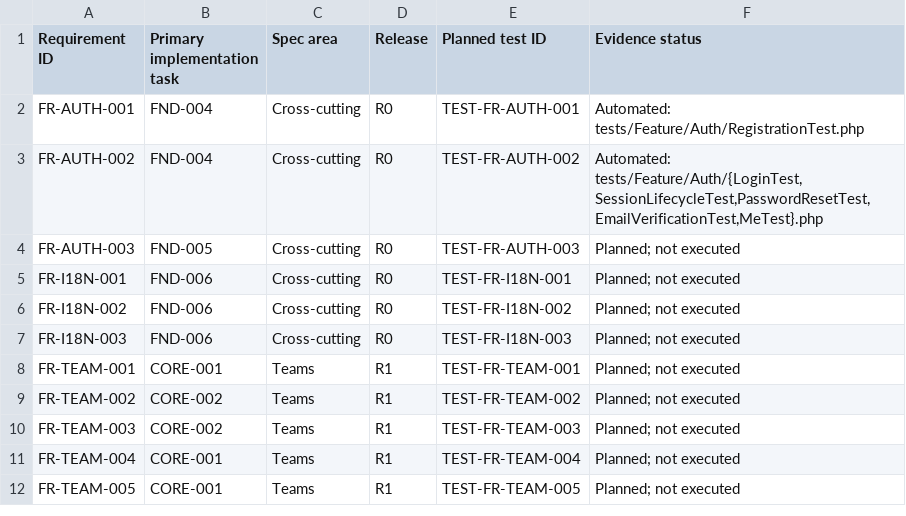
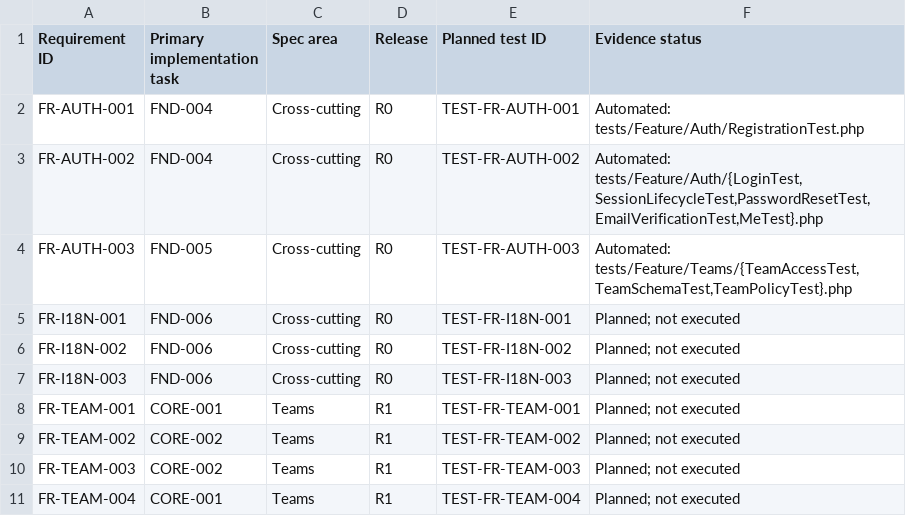
Before and after one commit to devOMAR-2/SN3, a CSV file: docs/TRACEABILITY.csv, drawn as a sheet; only a part is shown; the shorter side is filled out with more unchanged rows.

```diff
--- a/docs/TRACEABILITY.csv
+++ b/docs/TRACEABILITY.csv
@@ -3,3 +3,3 @@ FR-AUTH-001,FND-004,Cross-cutting,R0,TEST-FR-AUTH-001,Automated: tests/Feature/A
 FR-AUTH-002,FND-004,Cross-cutting,R0,TEST-FR-AUTH-002,"Automated: tests/Feature/Auth/{LoginTest,SessionLifecycleTest,PasswordResetTest,EmailVerificationTest,MeTest}.php"
-FR-AUTH-003,FND-005,Cross-cutting,R0,TEST-FR-AUTH-003,Planned; not executed
+FR-AUTH-003,FND-005,Cross-cutting,R0,TEST-FR-AUTH-003,"Automated: tests/Feature/Teams/{TeamAccessTest,TeamSchemaTest,TeamPolicyTest}.php"
 FR-I18N-001,FND-006,Cross-cutting,R0,TEST-FR-I18N-001,Planned; not executed
```
Also changed, not shown: 39 other files.
